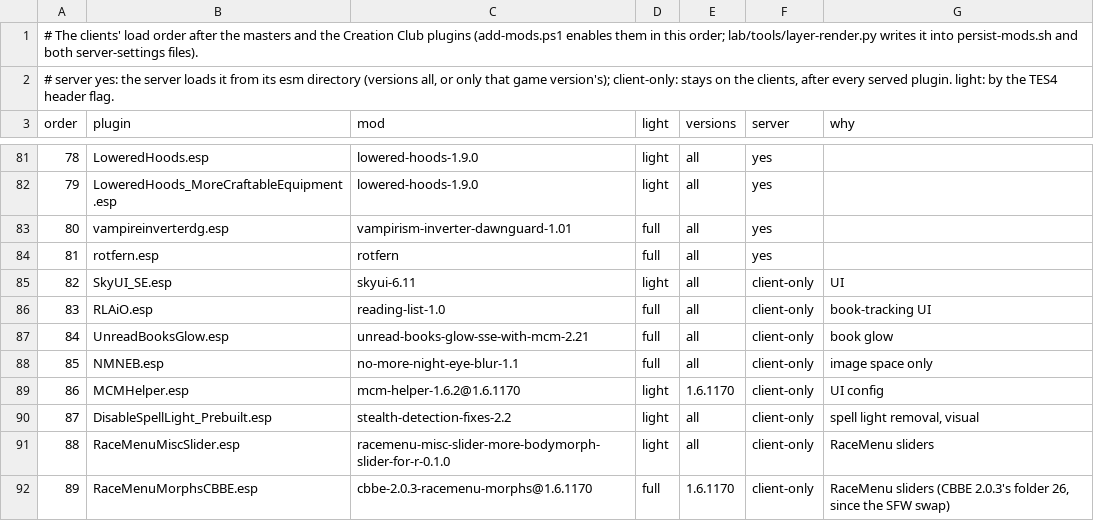
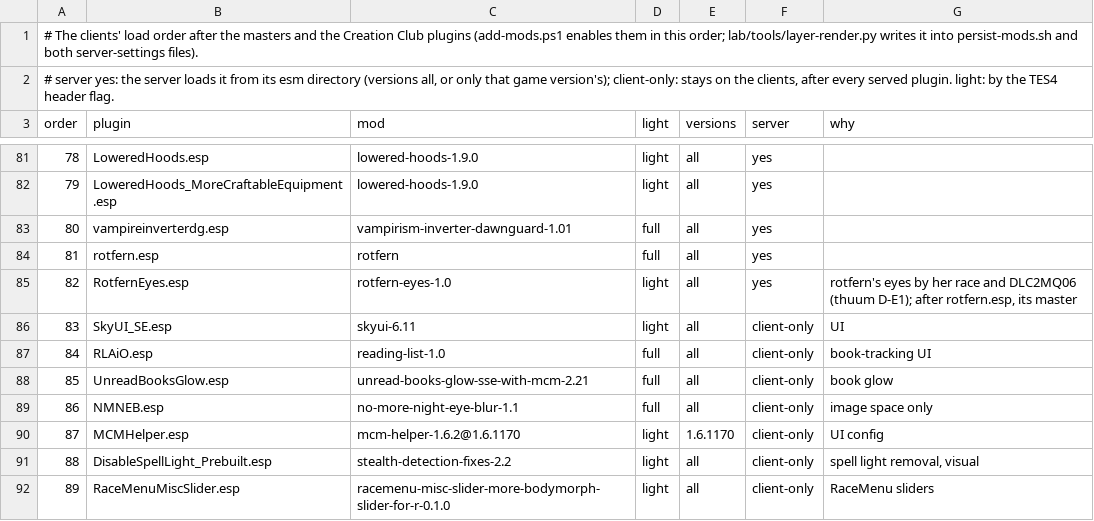
Before and after one commit to mojibake-dev/thuum, a TSV file: lab/layer/load-order.tsv, drawn as a sheet; only a part is shown, gaps mark what is left out; the shorter side is filled out with more unchanged rows; addresses are those after the commit; the diff names each change by its address in the sheet, - before the commit and + after, or states it on an @@ line.

```diff
--- a/lab/layer/load-order.tsv
+++ b/lab/layer/load-order.tsv
+row 85: 82 | RotfernEyes.esp | rotfern-eyes-1.0 | light | all | yes | rotfern's eyes by her race and DLC2MQ06 (thuum D-E1); after rotfern.esp, its master
@@ column A (order) renumbered from row 86 down @@
```
Also changed, not shown: lab/layer/essentials.tsv, 4 other files.
